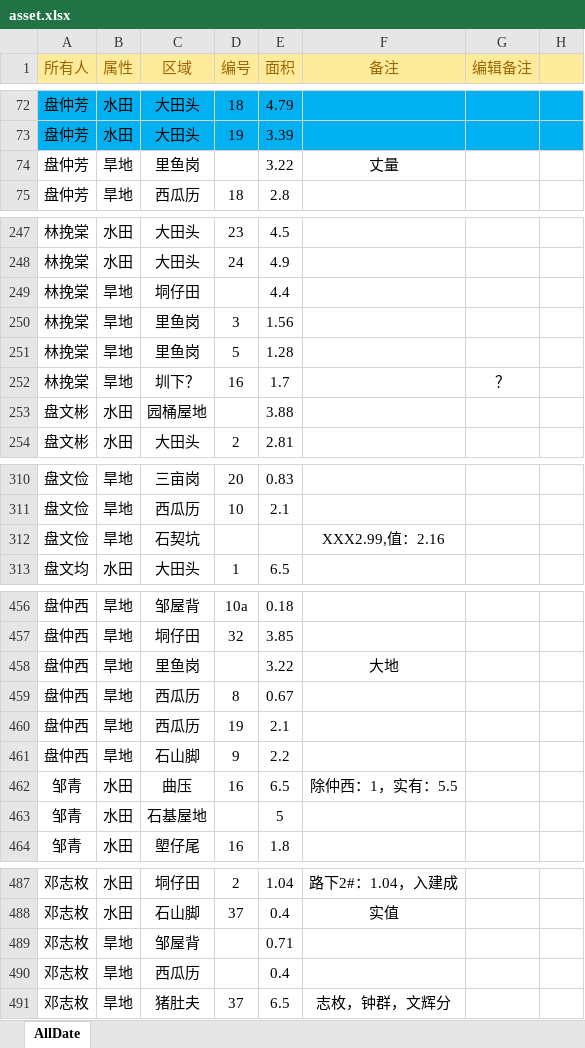
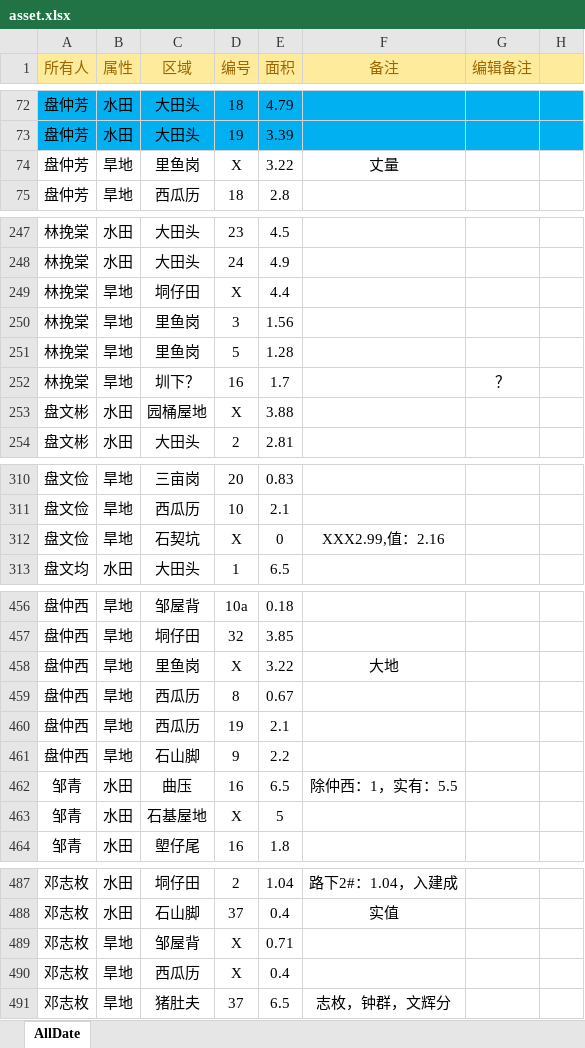
Before and after one commit to pbpoon/pan, an Excel workbook: apps/asset/asset.xlsx, sheet AllDate, drawn as a sheet; only a part is shown, gaps mark what is left out; values as stored, in another font and other column widths than the file's, no borders; charts and pictures not drawn; the diff covers the shown part only; the diff names each change by its address in the sheet, - before the commit and + after, or states it on an @@ line.

```diff
--- a/apps/asset/asset.xlsx (sheet AllDate)
+++ b/apps/asset/asset.xlsx (sheet AllDate)
-D74 (编号): (empty)
+D74 (编号): X
-D249 (编号): (empty)
+D249 (编号): X
-D253 (编号): (empty)
+D253 (编号): X
-D312 (编号): (empty)
+D312 (编号): X
-E312 (面积): (empty)
+E312 (面积): 0
-D458 (编号): (empty)
+D458 (编号): X
-D463 (编号): (empty)
+D463 (编号): X
-D489:D490 (编号): (empty)
+D489:D490 (编号): X
```
Also changed, not shown: 19 edited cells elsewhere in this sheet, charts or pictures, 11 other files.
